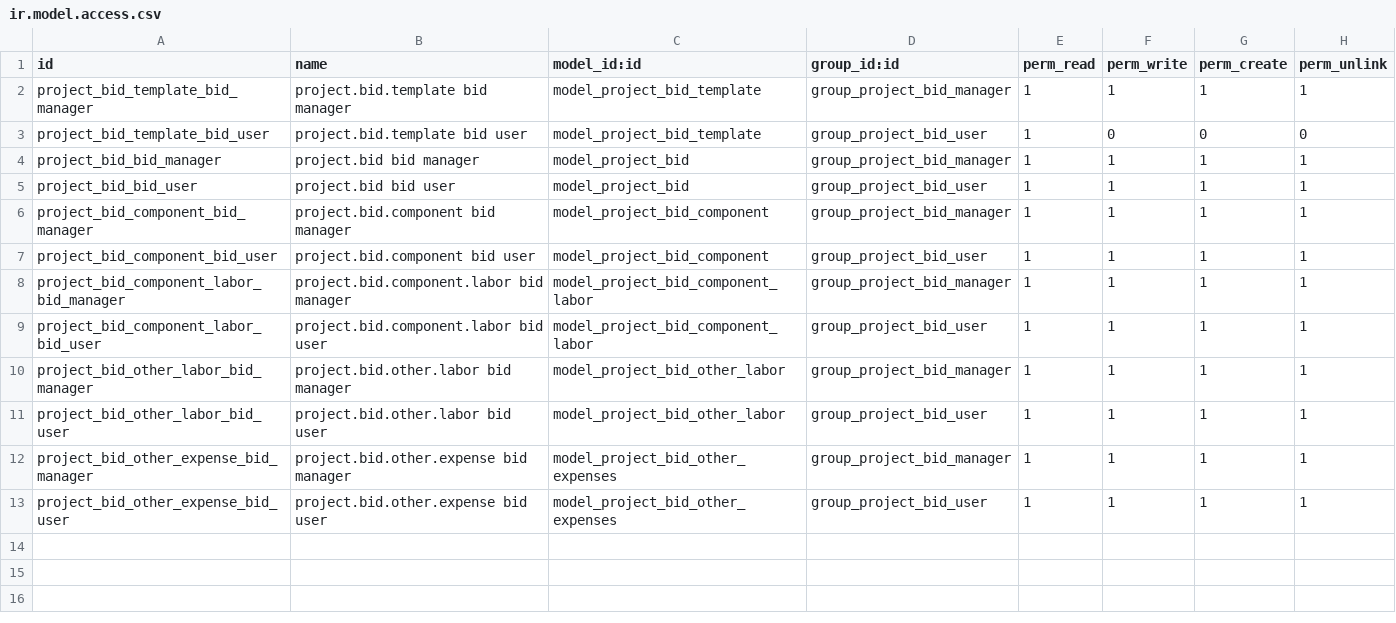
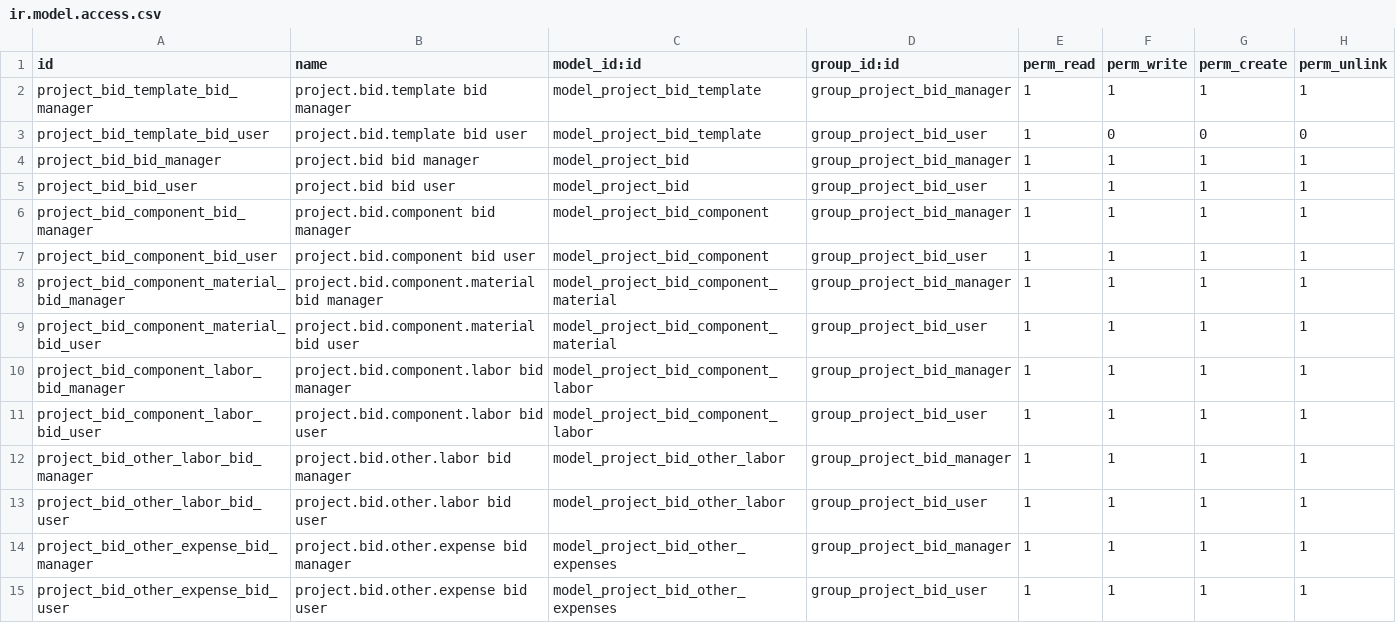
Before and after one commit to nikul-serpentcs/project-bid, a CSV file: project_bid/security/ir.model.access.csv, drawn as a sheet; the diff names each change by its address in the sheet, - before the commit and + after, or states it on an @@ line.

Commit message:
[FIX] security

```diff
--- a/project_bid/security/ir.model.access.csv
+++ b/project_bid/security/ir.model.access.csv
+row 8: project_bid_component_material_bid_manager | project.bid.component.material bid manager | model_project_bid_component_material | group_project_bid_manager | 1 | 1 | 1 | 1
+row 9: project_bid_component_material_bid_user | project.bid.component.material bid user | model_project_bid_component_material | group_project_bid_user | 1 | 1 | 1 | 1
```
